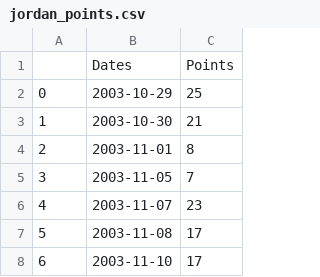
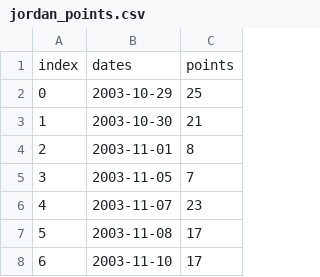
Before and after one commit to snkoski/d3-nba, a CSV file: csv/points/jordan_points.csv, drawn as a sheet; only a part is shown; removed rows and columns are numbered as before the commit, all else as after; the diff names each change by its address in the sheet, - before the commit and + after, or states it on an @@ line.

```diff
--- a/csv/points/jordan_points.csv
+++ b/csv/points/jordan_points.csv
-row 1:  | Dates | Points
+row 1: index | dates | points
```
Also changed, not shown: csv/harden_points_fgp_result.csv, csv/points/kobe_points.csv, 2 other files.
